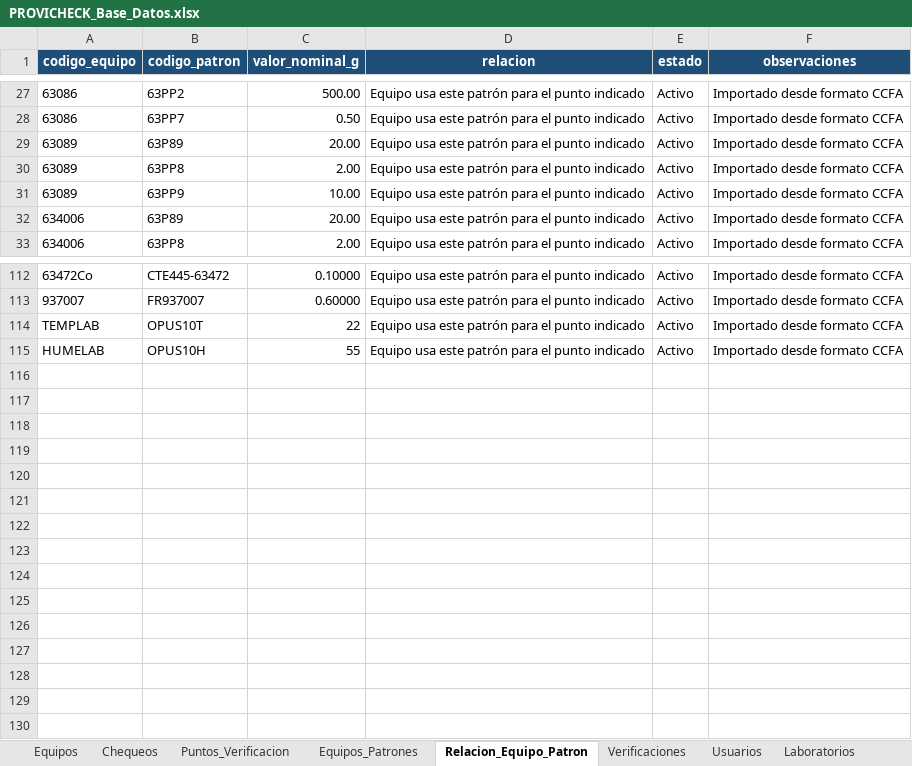
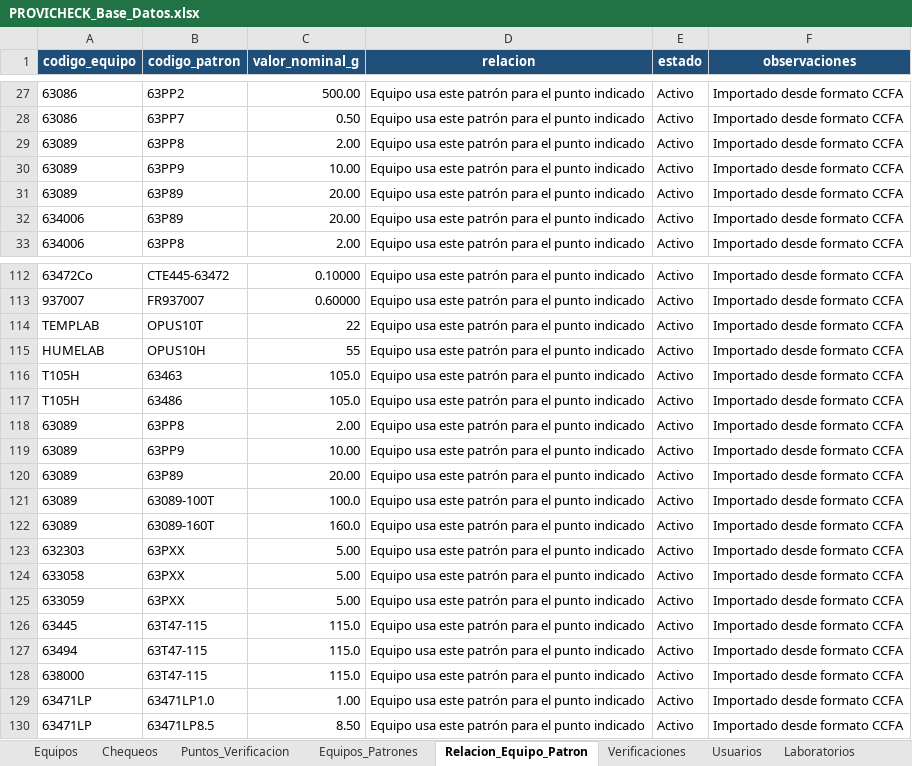
Before and after one commit to dfreyes0210/PROVICHECK-Enterprise, an Excel workbook: data/PROVICHECK_Base_Datos.xlsx, sheet Relacion_Equipo_Patron, drawn as a sheet; only a part is shown, gaps mark what is left out; values as stored, in another font and other column widths than the file's, no borders; table styles not drawn; the diff names each change by its address in the sheet, - before the commit and + after, or states it on an @@ line.

```diff
--- a/data/PROVICHECK_Base_Datos.xlsx (sheet Relacion_Equipo_Patron)
+++ b/data/PROVICHECK_Base_Datos.xlsx (sheet Relacion_Equipo_Patron)
@@ row 29 moved to row 31: 63089 @@
+row 116: T105H | 63463 | 105.0 | Equipo usa este patrón para el punto indicado | Activo | Importado desde formato CCFA
+row 117: T105H | 63486 | 105.0 | Equipo usa este patrón para el punto indicado | Activo | Importado desde formato CCFA
+row 118: 63089 | 63PP8 | 2.00 | Equipo usa este patrón para el punto indicado | Activo | Importado desde formato CCFA
+row 119: 63089 | 63PP9 | 10.00 | Equipo usa este patrón para el punto indicado | Activo | Importado desde formato CCFA
+row 120: 63089 | 63P89 | 20.00 | Equipo usa este patrón para el punto indicado | Activo | Importado desde formato CCFA
+row 121: 63089 | 63089-100T | 100.0 | Equipo usa este patrón para el punto indicado | Activo | Importado desde formato CCFA
+row 122: 63089 | 63089-160T | 160.0 | Equipo usa este patrón para el punto indicado | Activo | Importado desde formato CCFA
+row 123: 632303 | 63PXX | 5.00 | Equipo usa este patrón para el punto indicado | Activo | Importado desde formato CCFA
+row 124: 633058 | 63PXX | 5.00 | Equipo usa este patrón para el punto indicado | Activo | Importado desde formato CCFA
+row 125: 633059 | 63PXX | 5.00 | Equipo usa este patrón para el punto indicado | Activo | Importado desde formato CCFA
+row 126: 63445 | 63T47-115 | 115.0 | Equipo usa este patrón para el punto indicado | Activo | Importado desde formato CCFA
+row 127: 63494 | 63T47-115 | 115.0 | Equipo usa este patrón para el punto indicado | Activo | Importado desde formato CCFA
+row 128: 638000 | 63T47-115 | 115.0 | Equipo usa este patrón para el punto indicado | Activo | Importado desde formato CCFA
+row 129: 63471LP | 63471LP1.0 | 1.00 | Equipo usa este patrón para el punto indicado | Activo | Importado desde formato CCFA
+row 130: 63471LP | 63471LP8.5 | 8.50 | Equipo usa este patrón para el punto indicado | Activo | Importado desde formato CCFA
```
Also changed, not shown: sheet Puntos_Verificacion, sheet Equipos, sheet Equipos_Patrones.
